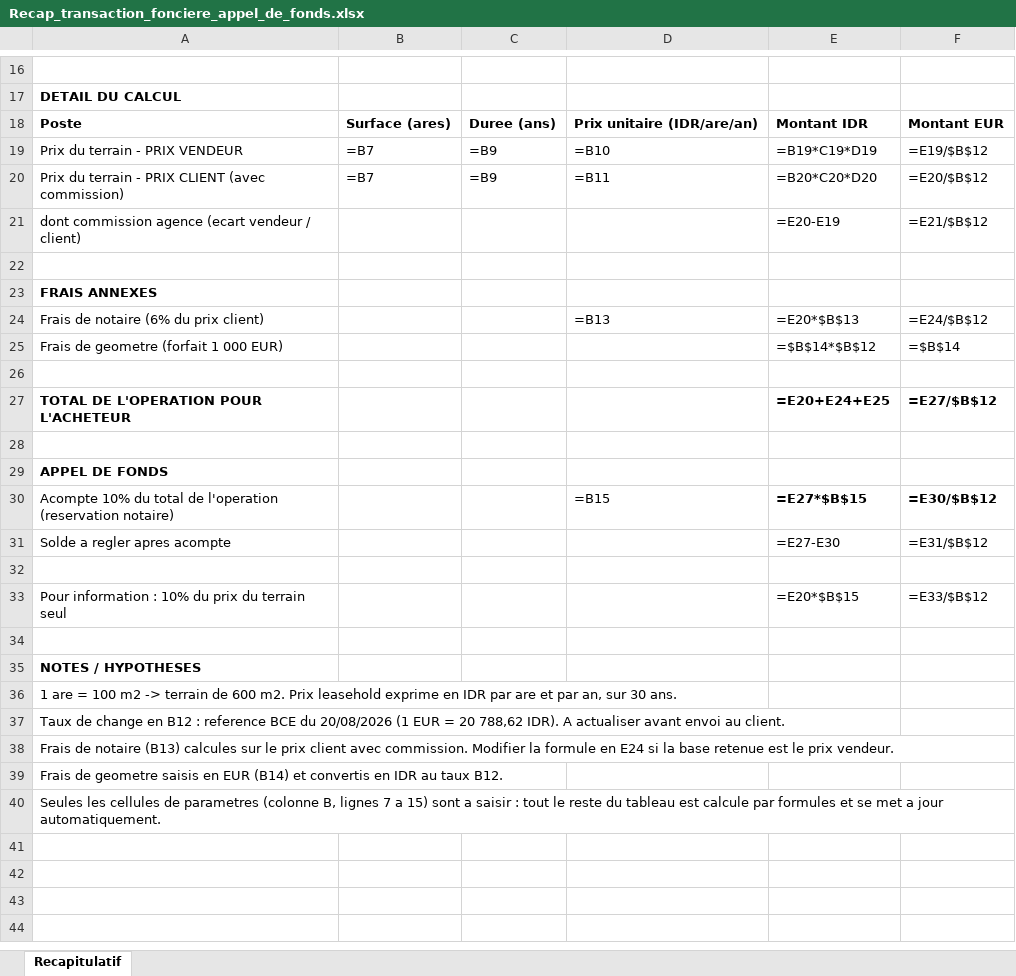
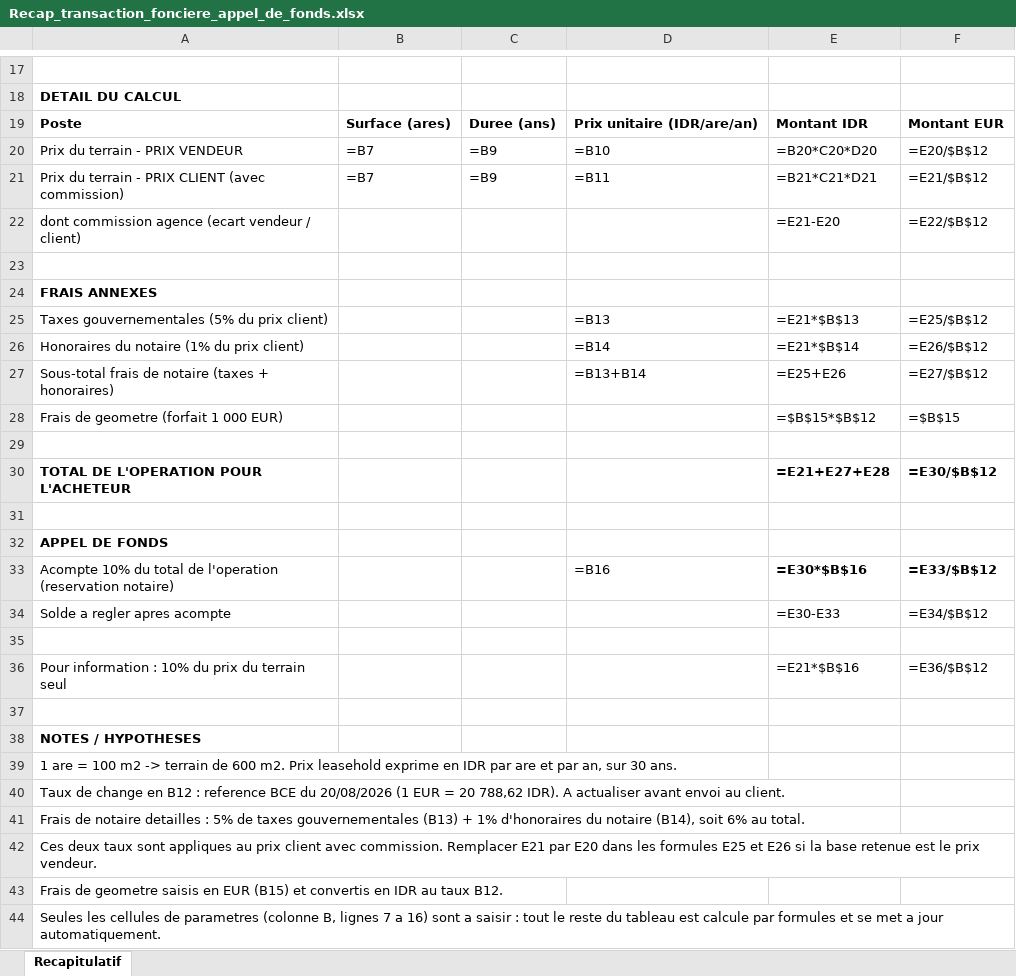
Before and after one commit to alghostrader/jamal, an Excel workbook: transactions/Recap_transaction_fonciere_appel_de_fonds.xlsx, sheet Recapitulatif, drawn as a sheet; only a part is shown, gaps mark what is left out; values as stored, in another font and other column widths than the file's, no borders; formulas without a stored value are shown as written; addresses are those after the commit; the diff covers the shown part only; the diff names each change by its address in the sheet, - before the commit and + after, or states it on an @@ line.

```diff
--- a/transactions/Recap_transaction_fonciere_appel_de_fonds.xlsx (sheet Recapitulatif)
+++ b/transactions/Recap_transaction_fonciere_appel_de_fonds.xlsx (sheet Recapitulatif)
-E20: =B19*C19*D19
+E20: =B20*C20*D20
-F20: =E19/$B$12
+F20: =E20/$B$12
-E21: =B20*C20*D20
+E21: =B21*C21*D21
-F21: =E20/$B$12
+F21: =E21/$B$12
-E22: =E20-E19
+E22: =E21-E20
-F22: =E21/$B$12
+F22: =E22/$B$12
-A25: Frais de notaire (6% du prix client)
+A25: Taxes gouvernementales (5% du prix client)
-E25: =E20*$B$13
+E25: =E21*$B$13
-F25: =E24/$B$12
+F25: =E25/$B$12
+row 26: Honoraires du notaire (1% du prix client) |  |  | =B14 | =E21*$B$14 | =E26/$B$12
+row 27: Sous-total frais de notaire (taxes + honoraires) |  |  | =B13+B14 | =E25+E26 | =E27/$B$12
-E28: =$B$14*$B$12
+E28: =$B$15*$B$12
-F28: =$B$14
+F28: =$B$15
-E30: =E20+E24+E25
+E30: =E21+E27+E28
-F30: =E27/$B$12
+F30: =E30/$B$12
-D33: =B15
+D33: =B16
-E33: =E27*$B$15
+E33: =E30*$B$16
-F33: =E30/$B$12
+F33: =E33/$B$12
-E34: =E27-E30
+E34: =E30-E33
-F34: =E31/$B$12
+F34: =E34/$B$12
-E36: =E20*$B$15
+E36: =E21*$B$16
-F36: =E33/$B$12
+F36: =E36/$B$12
-A41: …de notaire (B13) calcules sur le prix client avec commission. Modifier la formule en E24 si la base retenue est le prix vendeur.
+A41: …de notaire detailles : 5% de taxes gouvernementales (B13) + 1% d'honoraires du notaire (B14), soit 6% au total.
-A42: Frais de geometre saisis en EUR (B14) et convertis en IDR au taux B12.
+A42: Ces deux taux sont appliques au prix client avec commission. Remplacer E21 par E20 dans les formules E25 et E26 si la base retenue est le prix vendeur.
-A43: Seules les cellules de parametres (colonne B, lignes 7 a 15) sont a saisir : tout le reste du tableau est calcule par formules et se met a jour automatiquement.
+A43: Frais de geometre saisis en EUR (B15) et convertis en IDR au taux B12.
+row 44: Seules les cellules de parametres (colonne B, lignes 7 a 16) sont a saisir : tout le reste du tableau est calcule par formules et se met a jour automatiquement.
```
Also changed, not shown: 2 added rows and 1 removed row elsewhere in this sheet, 1 other file.
